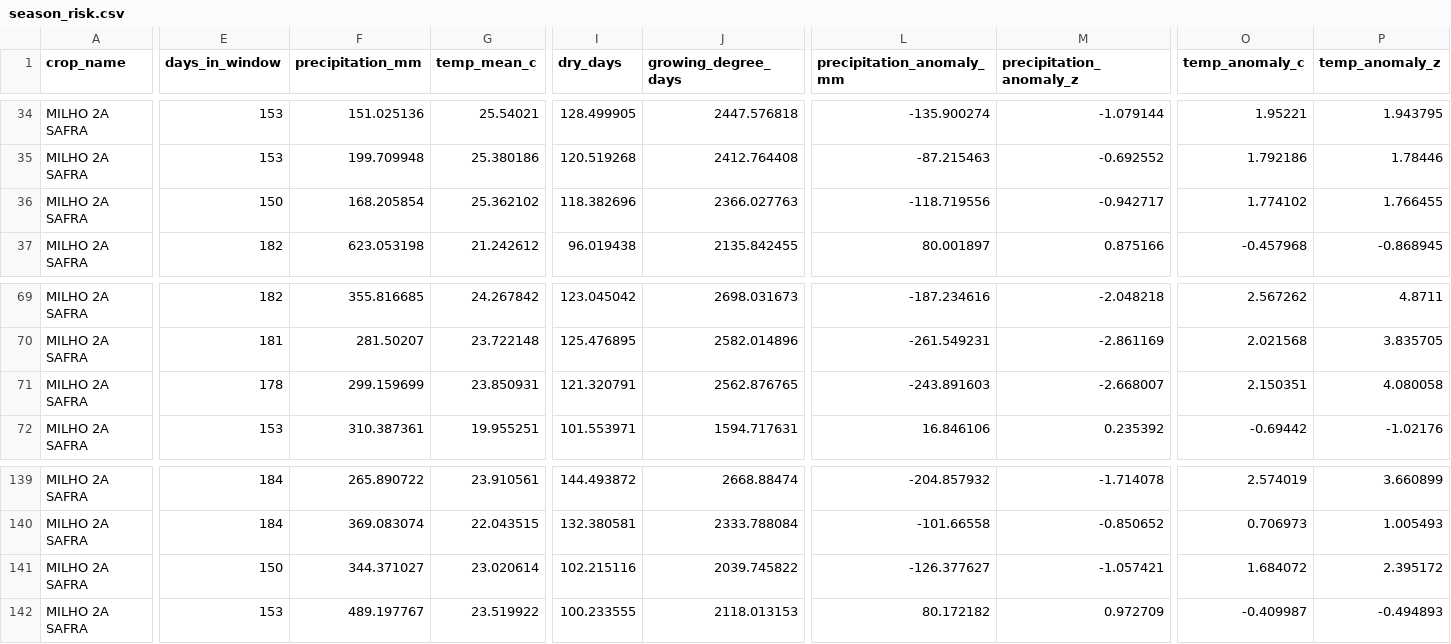
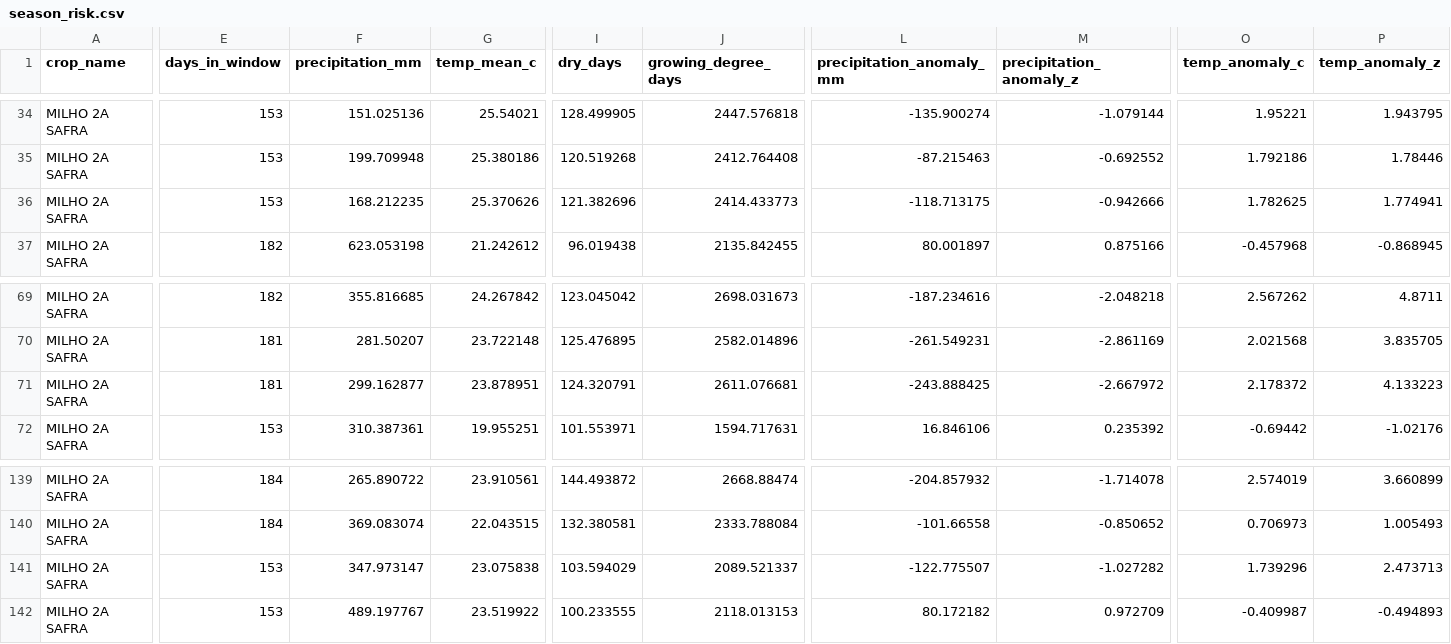
Before and after one commit to caiogoia123/safra-risk-radar, a CSV file: app/data/season_risk.csv, drawn as a sheet; only a part is shown, gaps mark what is left out; the diff covers the shown part only; the diff names each change by its address in the sheet, - before the commit and + after, or states it on an @@ line.

```diff
--- a/app/data/season_risk.csv
+++ b/app/data/season_risk.csv
-E36 (days_in_window): 150
+E36 (days_in_window): 153
-F36 (precipitation_mm): 168.205854
+F36 (precipitation_mm): 168.212235
-G36 (temp_mean_c): 25.362102
+G36 (temp_mean_c): 25.370626
-I36 (dry_days): 118.382696
+I36 (dry_days): 121.382696
-J36 (growing_degree_days): 2366.027763
+J36 (growing_degree_days): 2414.433773
-L36 (precipitation_anomaly_mm): -118.719556
+L36 (precipitation_anomaly_mm): -118.713175
-M36 (precipitation_anomaly_z): -0.942717
+M36 (precipitation_anomaly_z): -0.942666
-O36 (temp_anomaly_c): 1.774102
+O36 (temp_anomaly_c): 1.782625
-P36 (temp_anomaly_z): 1.766455
+P36 (temp_anomaly_z): 1.774941
-E71 (days_in_window): 178
+E71 (days_in_window): 181
-F71 (precipitation_mm): 299.159699
+F71 (precipitation_mm): 299.162877
-G71 (temp_mean_c): 23.850931
+G71 (temp_mean_c): 23.878951
-I71 (dry_days): 121.320791
+I71 (dry_days): 124.320791
-J71 (growing_degree_days): 2562.876765
+J71 (growing_degree_days): 2611.076681
-L71 (precipitation_anomaly_mm): -243.891603
+L71 (precipitation_anomaly_mm): -243.888425
-M71 (precipitation_anomaly_z): -2.668007
+M71 (precipitation_anomaly_z): -2.667972
-O71 (temp_anomaly_c): 2.150351
+O71 (temp_anomaly_c): 2.178372
-P71 (temp_anomaly_z): 4.080058
+P71 (temp_anomaly_z): 4.133223
-E141 (days_in_window): 150
+E141 (days_in_window): 153
-F141 (precipitation_mm): 344.371027
+F141 (precipitation_mm): 347.973147
-G141 (temp_mean_c): 23.020614
+G141 (temp_mean_c): 23.075838
-I141 (dry_days): 102.215116
+I141 (dry_days): 103.594029
-J141 (growing_degree_days): 2039.745822
+J141 (growing_degree_days): 2089.521337
-L141 (precipitation_anomaly_mm): -126.377627
+L141 (precipitation_anomaly_mm): -122.775507
-M141 (precipitation_anomaly_z): -1.057421
+M141 (precipitation_anomaly_z): -1.027282
-O141 (temp_anomaly_c): 1.684072
+O141 (temp_anomaly_c): 1.739296
-P141 (temp_anomaly_z): 2.395172
+P141 (temp_anomaly_z): 2.473713
```
Also changed, not shown: 54 edited cells elsewhere in this file, app/data/forecast.csv.
